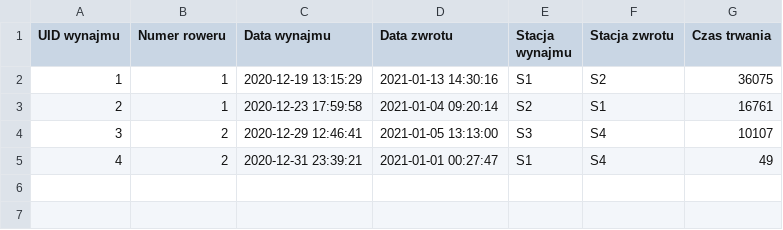
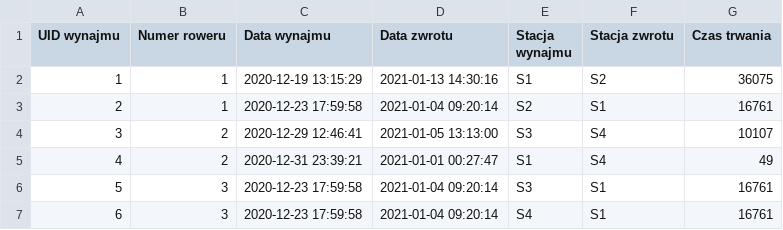
Before and after one commit to pbonar/S4-script-languages, a CSV file: 10/Data/test_data.csv, drawn as a sheet; the diff names each change by its address in the sheet, - before the commit and + after, or states it on an @@ line.

```diff
--- a/10/Data/test_data.csv
+++ b/10/Data/test_data.csv
+row 6: 5 | 3 | 2020-12-23 17:59:58 | 2021-01-04 09:20:14 | S3 | S1 | 16761
+row 7: 6 | 3 | 2020-12-23 17:59:58 | 2021-01-04 09:20:14 | S4 | S1 | 16761
```
Also changed, not shown: 4 other files.
